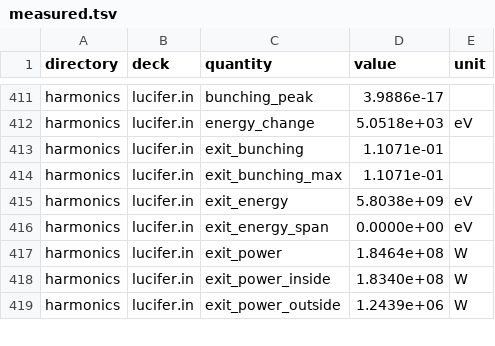
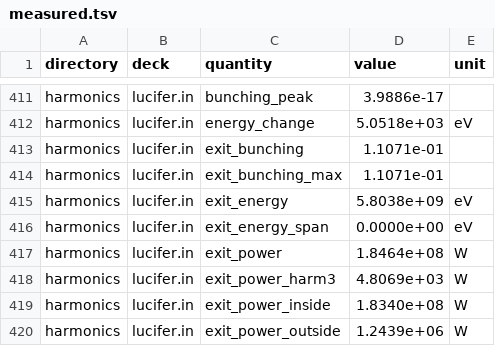
Before and after one commit to ChristopherMayes/lucifer, a TSV file: lucifer/examples/measured.tsv, drawn as a sheet; only a part is shown, gaps mark what is left out.

```diff
--- a/lucifer/examples/measured.tsv
+++ b/lucifer/examples/measured.tsv
@@ -417,2 +417,3 @@ harmonics	lucifer.in	exit_energy_span	0.0000e+00	eV
 harmonics	lucifer.in	exit_power	1.8464e+08	W
+harmonics	lucifer.in	exit_power_harm3	4.8069e+03	W
 harmonics	lucifer.in	exit_power_inside	1.8340e+08	W
```
Also changed, not shown: 19 other files.
